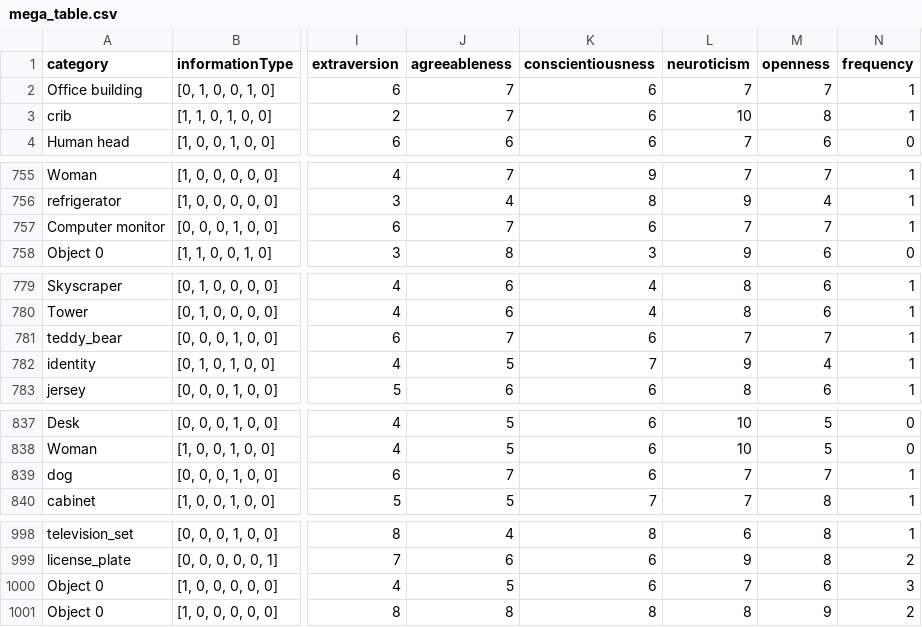
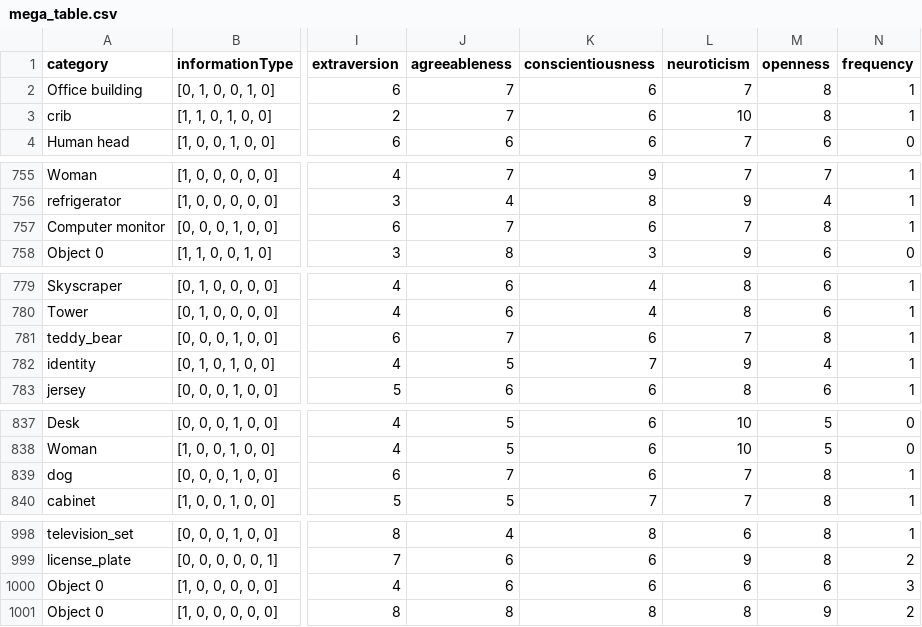
Before and after one commit to AnranXu/DIPA_data_expansion, a CSV file: results/mega_table.csv, drawn as a sheet; only a part is shown, gaps mark what is left out; the diff covers the shown part only; the diff names each change by its address in the sheet, - before the commit and + after, or states it on an @@ line.

```diff
--- a/results/mega_table.csv
+++ b/results/mega_table.csv
-M2 (openness): 7
+M2 (openness): 8
-M757 (openness): 7
+M757 (openness): 8
-M781 (openness): 7
+M781 (openness): 8
-M839 (openness): 7
+M839 (openness): 8
-J1000 (agreeableness): 5
+J1000 (agreeableness): 6
-L1000 (neuroticism): 7
+L1000 (neuroticism): 6
```
Also changed, not shown: 20 edited cells elsewhere in this file, 1 other file.
